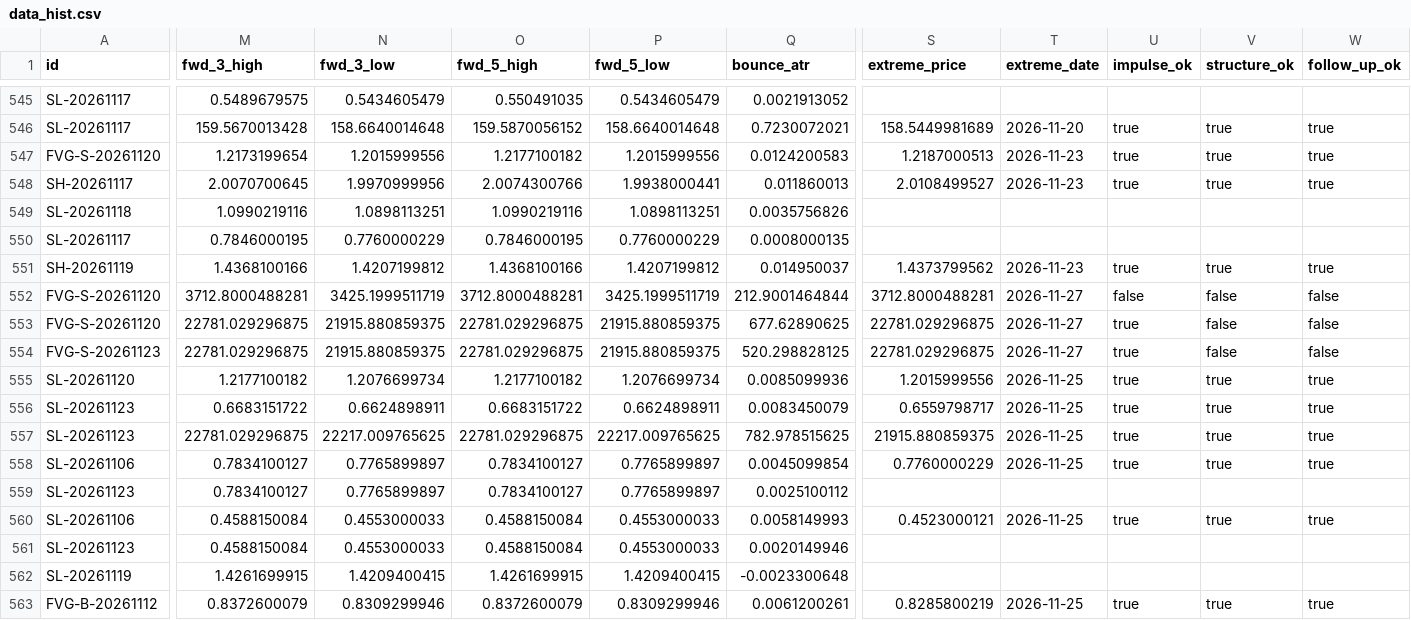
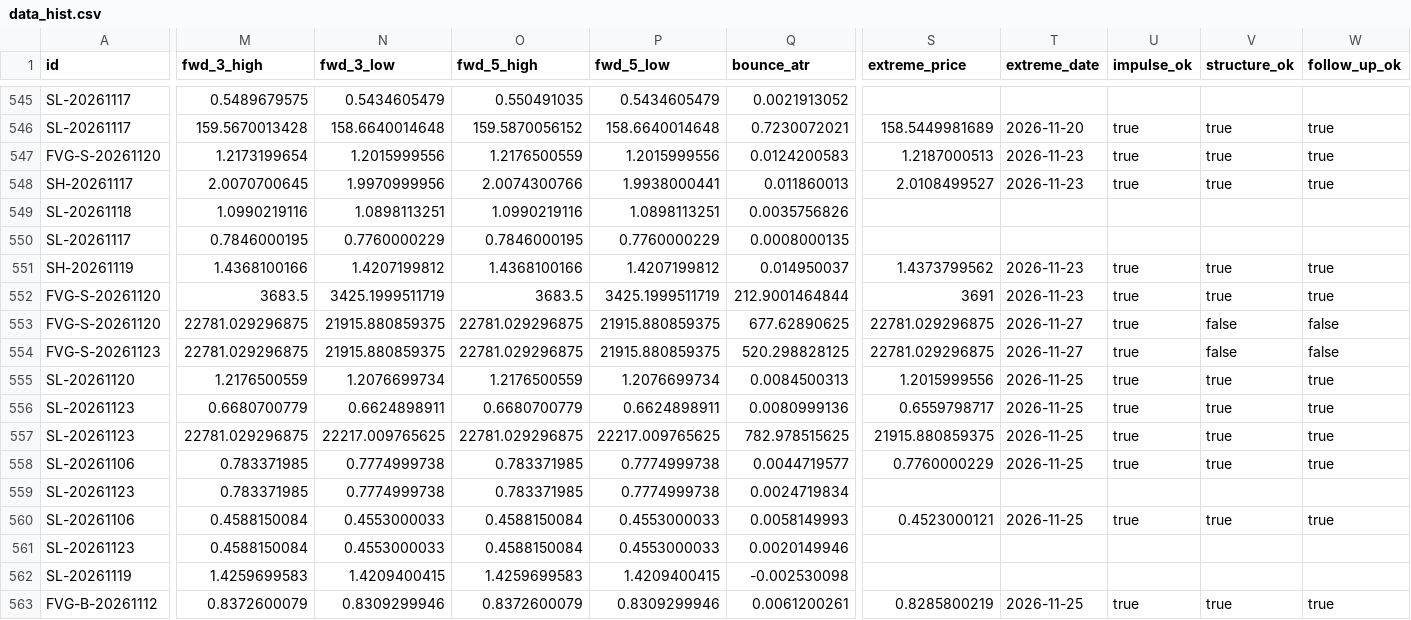
Before and after one commit to keenewong-ai/xauusd-bounce-live, a CSV file: data_hist.csv, drawn as a sheet; only a part is shown, gaps mark what is left out; the diff covers the shown part only; the diff names each change by its address in the sheet, - before the commit and + after, or states it on an @@ line.

```diff
--- a/data_hist.csv
+++ b/data_hist.csv
-O547 (fwd_5_high): 1.2177100182
+O547 (fwd_5_high): 1.2176500559
-M552 (fwd_3_high): 3712.8000488281
+M552 (fwd_3_high): 3683.5
-O552 (fwd_5_high): 3712.8000488281
+O552 (fwd_5_high): 3683.5
-S552 (extreme_price): 3712.8000488281
+S552 (extreme_price): 3691
-T552 (extreme_date): 2026-11-27
+T552 (extreme_date): 2026-11-23
-U552 (impulse_ok): false
+U552 (impulse_ok): true
-V552 (structure_ok): false
+V552 (structure_ok): true
-W552 (follow_up_ok): false
+W552 (follow_up_ok): true
-M555 (fwd_3_high): 1.2177100182
+M555 (fwd_3_high): 1.2176500559
-O555 (fwd_5_high): 1.2177100182
+O555 (fwd_5_high): 1.2176500559
-Q555 (bounce_atr): 0.0085099936
+Q555 (bounce_atr): 0.0084500313
-M556 (fwd_3_high): 0.6683151722
+M556 (fwd_3_high): 0.6680700779
-O556 (fwd_5_high): 0.6683151722
+O556 (fwd_5_high): 0.6680700779
-Q556 (bounce_atr): 0.0083450079
+Q556 (bounce_atr): 0.0080999136
-M558:M559 (fwd_3_high): 0.7834100127
+M558:M559 (fwd_3_high): 0.783371985
-N558:N559 (fwd_3_low): 0.7765899897
+N558:N559 (fwd_3_low): 0.7774999738
-O558:O559 (fwd_5_high): 0.7834100127
+O558:O559 (fwd_5_high): 0.783371985
-P558:P559 (fwd_5_low): 0.7765899897
+P558:P559 (fwd_5_low): 0.7774999738
-Q558 (bounce_atr): 0.0045099854
+Q558 (bounce_atr): 0.0044719577
-Q559 (bounce_atr): 0.0025100112
+Q559 (bounce_atr): 0.0024719834
-M562 (fwd_3_high): 1.4261699915
+M562 (fwd_3_high): 1.4259699583
-O562 (fwd_5_high): 1.4261699915
+O562 (fwd_5_high): 1.4259699583
-Q562 (bounce_atr): -0.0023300648
+Q562 (bounce_atr): -0.002530098
```
Also changed, not shown: 1 removed row and 93 edited cells elsewhere in this file, data_levels.csv, 2 other files.
